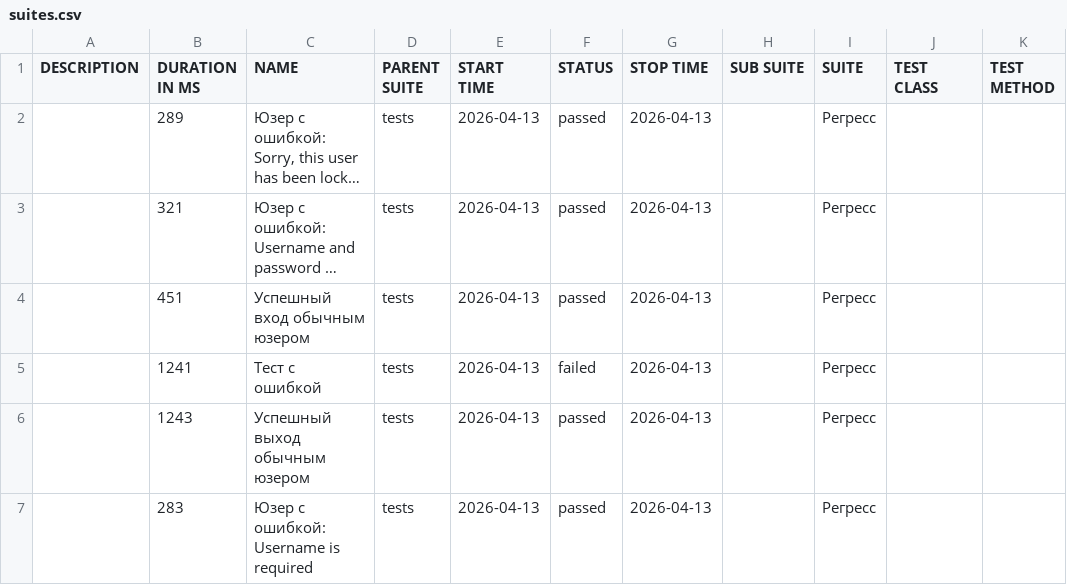
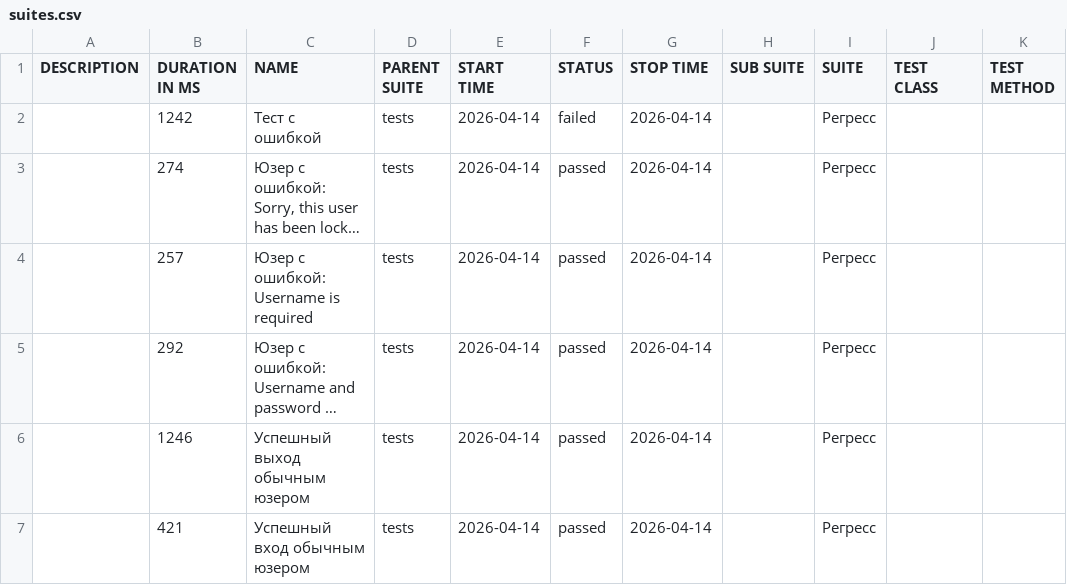
Before and after one commit to barsovichok/playwright_python_training, a CSV file: data/suites.csv, drawn as a sheet; long unchanged cells end in …; removed rows and columns are numbered as before the commit, all else as after; the diff names each change by its address in the sheet, - before the commit and + after, or states it on an @@ line.

```diff
--- a/data/suites.csv
+++ b/data/suites.csv
+row 2:  | 1242 | Тест с ошибкой | tests | 2026-04-14 | failed | 2026-04-14 |  | Регресс
-B3 (DURATION IN MS): 289
+B3 (DURATION IN MS): 274
-E3 (START TIME): 2026-04-13
+E3 (START TIME): 2026-04-14
-G3 (STOP TIME): 2026-04-13
+G3 (STOP TIME): 2026-04-14
+row 4:  | 257 | Юзер с ошибкой: Username is required | tests | 2026-04-14 | passed | 2026-04-14 |  | Регресс
-B5 (DURATION IN MS): 321
+B5 (DURATION IN MS): 292
-E5:E6 (START TIME): 2026-04-13
+E5:E6 (START TIME): 2026-04-14
-G5:G6 (STOP TIME): 2026-04-13
+G5:G6 (STOP TIME): 2026-04-14
-B6 (DURATION IN MS): 451
+B6 (DURATION IN MS): 1246
-C6 (NAME): Успешный вход обычным юзером
+C6 (NAME): Успешный выход обычным юзером
-row 5:  | 1241 | Тест с ошибкой | tests | 2026-04-13 | failed | 2026-04-13 |  | Регресс
-B7 (DURATION IN MS): 1243
+B7 (DURATION IN MS): 421
-C7 (NAME): Успешный выход обычным юзером
+C7 (NAME): Успешный вход обычным юзером
-E7 (START TIME): 2026-04-13
+E7 (START TIME): 2026-04-14
-G7 (STOP TIME): 2026-04-13
+G7 (STOP TIME): 2026-04-14
-row 7:  | 283 | Юзер с ошибкой: Username is required | tests | 2026-04-13 | passed | 2026-04-13 |  | Регресс
```
Also changed, not shown: 30 other files.
